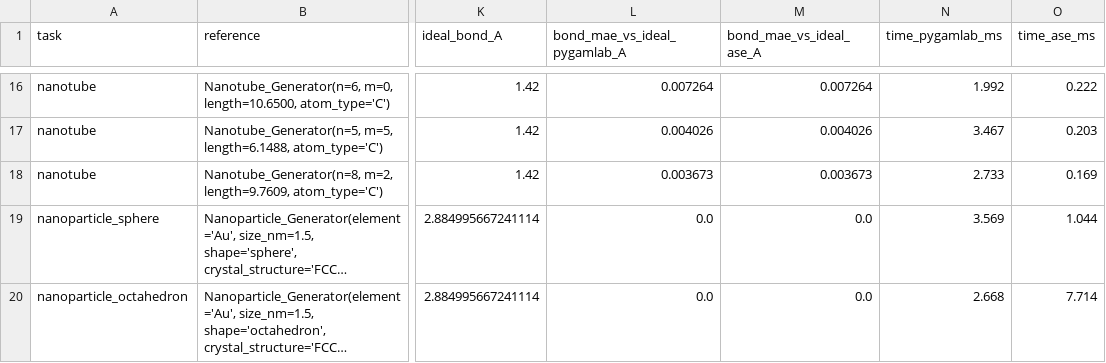
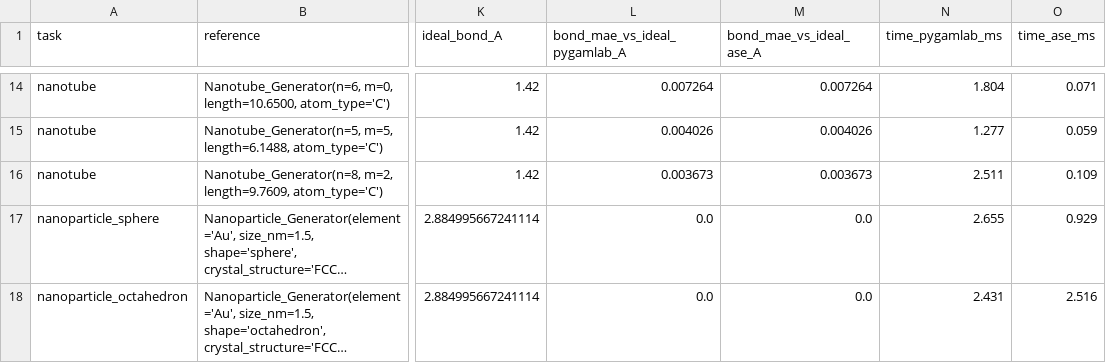
Before and after one commit to Dnekounam/paper-companion-pygamlab-v2, a CSV file: structures_benchmark/outputs/results.csv, drawn as a sheet; only a part is shown, gaps mark what is left out; long unchanged cells end in …; addresses are those after the commit; the diff covers the shown part only; the diff names each change by its address in the sheet, - before the commit and + after, or states it on an @@ line.

```diff
--- a/structures_benchmark/outputs/results.csv
+++ b/structures_benchmark/outputs/results.csv
-N14 (time_pygamlab_ms): 1.992
+N14 (time_pygamlab_ms): 1.804
-O14 (time_ase_ms): 0.222
+O14 (time_ase_ms): 0.071
-N15 (time_pygamlab_ms): 3.467
+N15 (time_pygamlab_ms): 1.277
-O15 (time_ase_ms): 0.203
+O15 (time_ase_ms): 0.059
-N16 (time_pygamlab_ms): 2.733
+N16 (time_pygamlab_ms): 2.511
-O16 (time_ase_ms): 0.169
+O16 (time_ase_ms): 0.109
-N17 (time_pygamlab_ms): 3.569
+N17 (time_pygamlab_ms): 2.655
-O17 (time_ase_ms): 1.044
+O17 (time_ase_ms): 0.929
-N18 (time_pygamlab_ms): 2.668
+N18 (time_pygamlab_ms): 2.431
-O18 (time_ase_ms): 7.714
+O18 (time_ase_ms): 2.516
```
Also changed, not shown: 2 removed rows and 31 edited cells elsewhere in this file, data_analysis_benchmark/outputs/results.csv, 20 other files.
